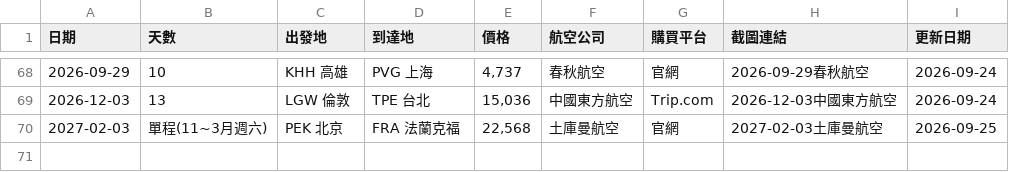
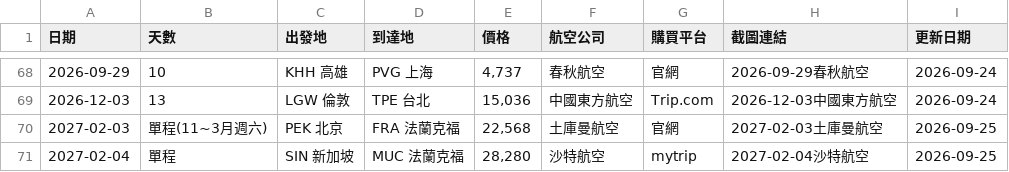
Before and after one commit to SAOJSM/FlightDealAsia, a CSV file: data/deals.csv, drawn as a sheet; only a part is shown, gaps mark what is left out; the diff names each change by its address in the sheet, - before the commit and + after, or states it on an @@ line.

Commit message:
chore: update deals from Telegram Bot (2026-09-25 00:05:46)

```diff
--- a/data/deals.csv
+++ b/data/deals.csv
+row 71: 2027-02-04 | 單程 | SIN 新加坡 | MUC 法蘭克福 | 28,280 | 沙特航空 | mytrip | 2027-02-04沙特航空 | 2026-09-25
```
Also changed, not shown: 2 other files.
